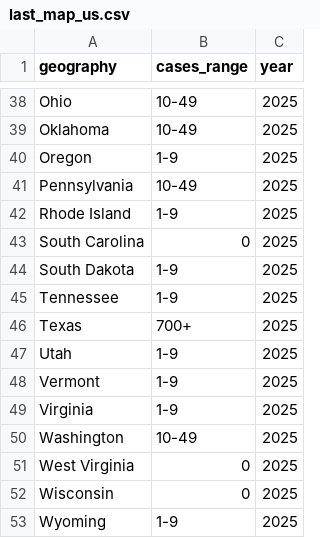
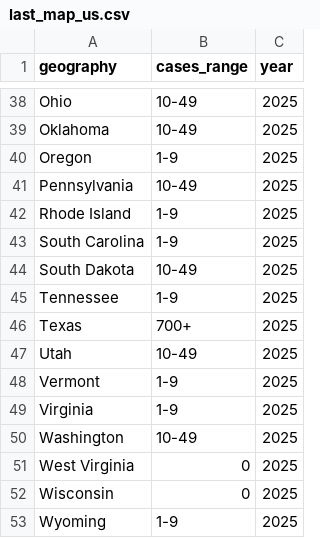
Before and after one commit to annie-jennemann/measles-tracker, a CSV file: last_map_us.csv, drawn as a sheet; only a part is shown, gaps mark what is left out.

```diff
--- a/last_map_us.csv
+++ b/last_map_us.csv
@@ -42,7 +42,7 @@ Pennsylvania,10-49,2025
 Rhode Island,1-9,2025
-South Carolina,0,2025
-South Dakota,1-9,2025
+South Carolina,1-9,2025
+South Dakota,10-49,2025
 Tennessee,1-9,2025
 Texas,700+,2025
-Utah,1-9,2025
+Utah,10-49,2025
 Vermont,1-9,2025
```
